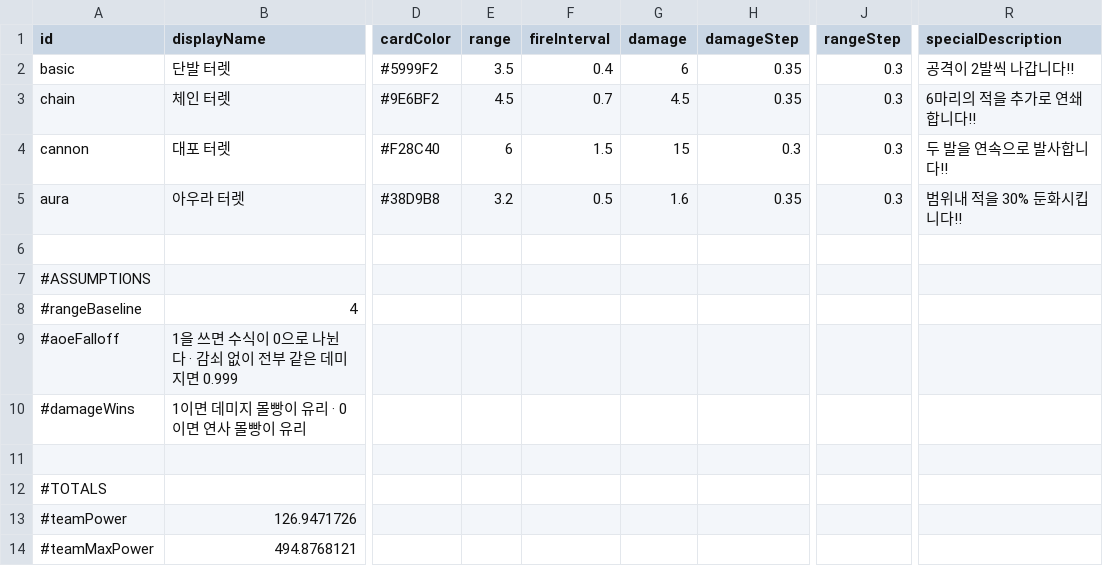
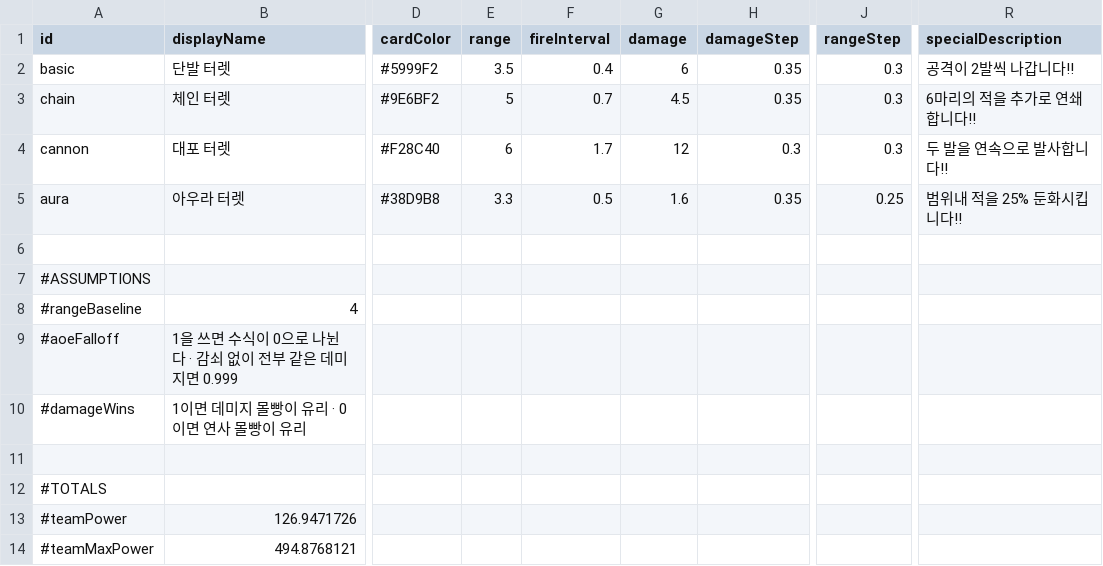
Before and after one commit to sojumanjan/Loose_Turrets, a CSV file: Assets/Data/turrets.csv, drawn as a sheet; only a part is shown, gaps mark what is left out; the diff names each change by its address in the sheet, - before the commit and + after, or states it on an @@ line.

```diff
--- a/Assets/Data/turrets.csv
+++ b/Assets/Data/turrets.csv
-E3 (range): 4.5
+E3 (range): 5
-F4 (fireInterval): 1.5
+F4 (fireInterval): 1.7
-G4 (damage): 15
+G4 (damage): 12
-E5 (range): 3.2
+E5 (range): 3.3
-J5 (rangeStep): 0.3
+J5 (rangeStep): 0.25
-R5 (specialDescription): 범위내 적을 30% 둔화시킵니다!!
+R5 (specialDescription): 범위내 적을 25% 둔화시킵니다!!
```
Also changed, not shown: 11 other files.
